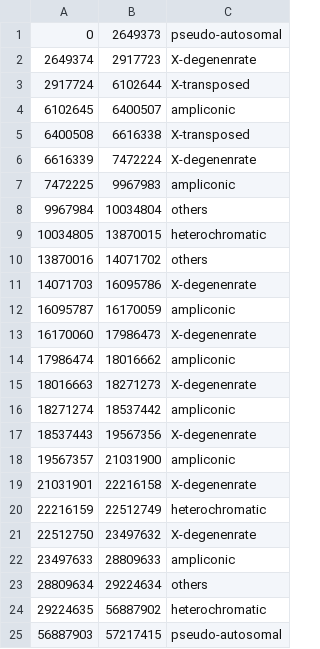
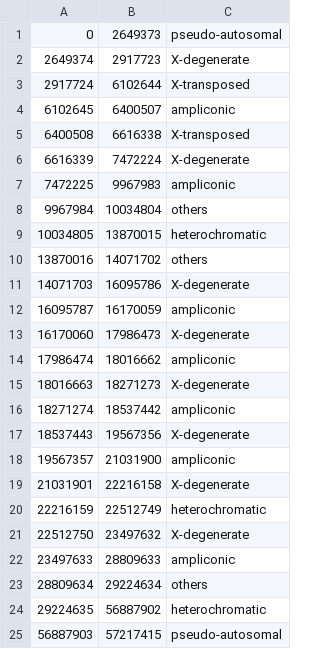
Before and after one commit to bodkan/archaic-ychr, a TSV file: input/yregions.tsv, drawn as a sheet.

Commit message:
Fix typo

```diff
--- a/input/yregions.tsv
+++ b/input/yregions.tsv
@@ -1,3 +1,3 @@
 0	2649373	pseudo-autosomal
-2649374	2917723	X-degenenrate
+2649374	2917723	X-degenerate
 2917724	6102644	X-transposed
@@ -5,3 +5,3 @@
 6400508	6616338	X-transposed
-6616339	7472224	X-degenenrate
+6616339	7472224	X-degenerate
 7472225	9967983	ampliconic
@@ -10,13 +10,13 @@
 13870016	14071702	others
-14071703	16095786	X-degenenrate
+14071703	16095786	X-degenerate
 16095787	16170059	ampliconic
-16170060	17986473	X-degenenrate
+16170060	17986473	X-degenerate
 17986474	18016662	ampliconic
-18016663	18271273	X-degenenrate
+18016663	18271273	X-degenerate
 18271274	18537442	ampliconic
-18537443	19567356	X-degenenrate
+18537443	19567356	X-degenerate
 19567357	21031900	ampliconic
-21031901	22216158	X-degenenrate
+21031901	22216158	X-degenerate
 22216159	22512749	heterochromatic
-22512750	23497632	X-degenenrate
+22512750	23497632	X-degenerate
 23497633	28809633	ampliconic
```
